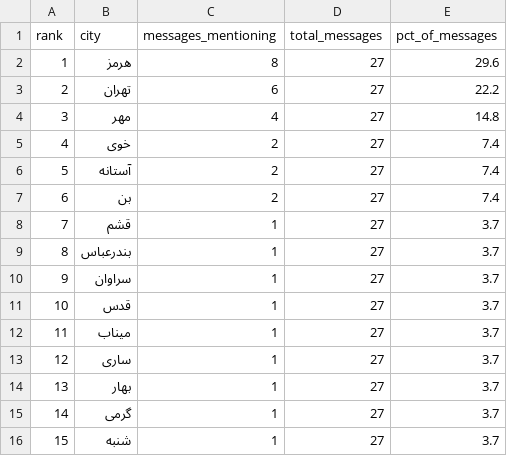
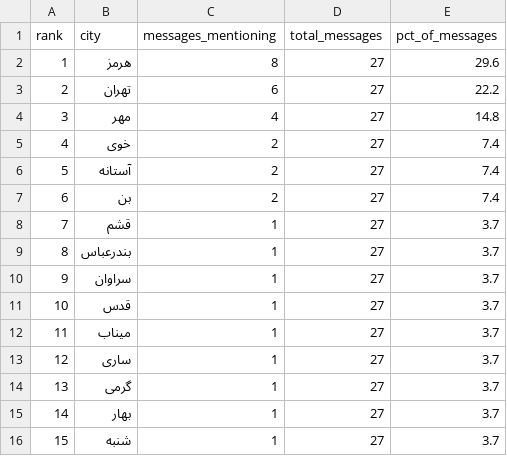
Before and after one commit to Baggiest/ZADAN, a CSV file: public/sample/counts-48h.csv, drawn as a sheet.

```diff
--- a/public/sample/counts-48h.csv
+++ b/public/sample/counts-48h.csv
@@ -13,4 +13,4 @@ rank,city,messages_mentioning,total_messages,pct_of_messages
 12,ساری,1,27,3.7
-13,بهار,1,27,3.7
-14,گرمی,1,27,3.7
+13,گرمی,1,27,3.7
+14,بهار,1,27,3.7
 15,شنبه,1,27,3.7
```
Also changed, not shown: public/sample/counts-24h.csv, public/sample/counts-72h.csv, 1 other file.
